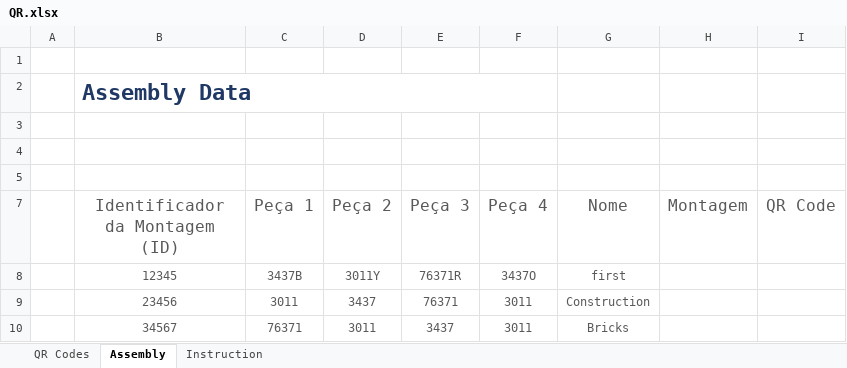
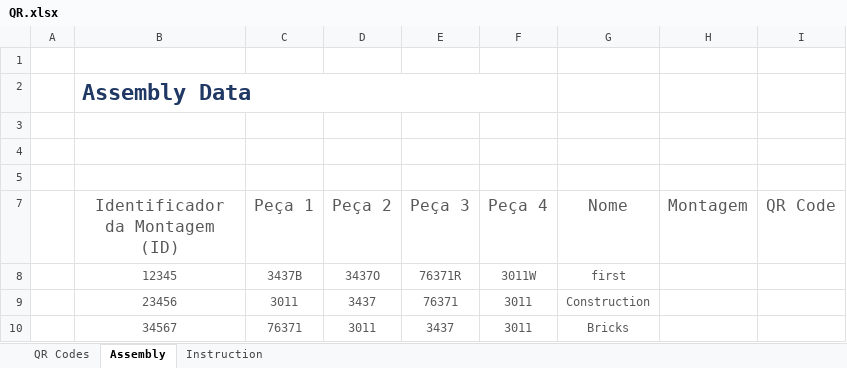
Before and after one commit to PECI-Right-Move/Peci, an Excel workbook: 09 - Week 7/QR.xlsx, sheet Assembly, drawn as a sheet; values as stored, in another font and other column widths than the file's, no borders; charts and pictures and conditional formats and table styles not drawn; the diff names each change by its address in the sheet, - before the commit and + after, or states it on an @@ line.

```diff
--- a/09 - Week 7/QR.xlsx (sheet Assembly)
+++ b/09 - Week 7/QR.xlsx (sheet Assembly)
-D8 (Peça 2): 3011Y
+D8 (Peça 2): 3437O
-F8 (Peça 4): 3437O
+F8 (Peça 4): 3011W
```
Also changed, not shown: sheet Instruction, sheet QR Codes, charts or pictures, 1 other file.
